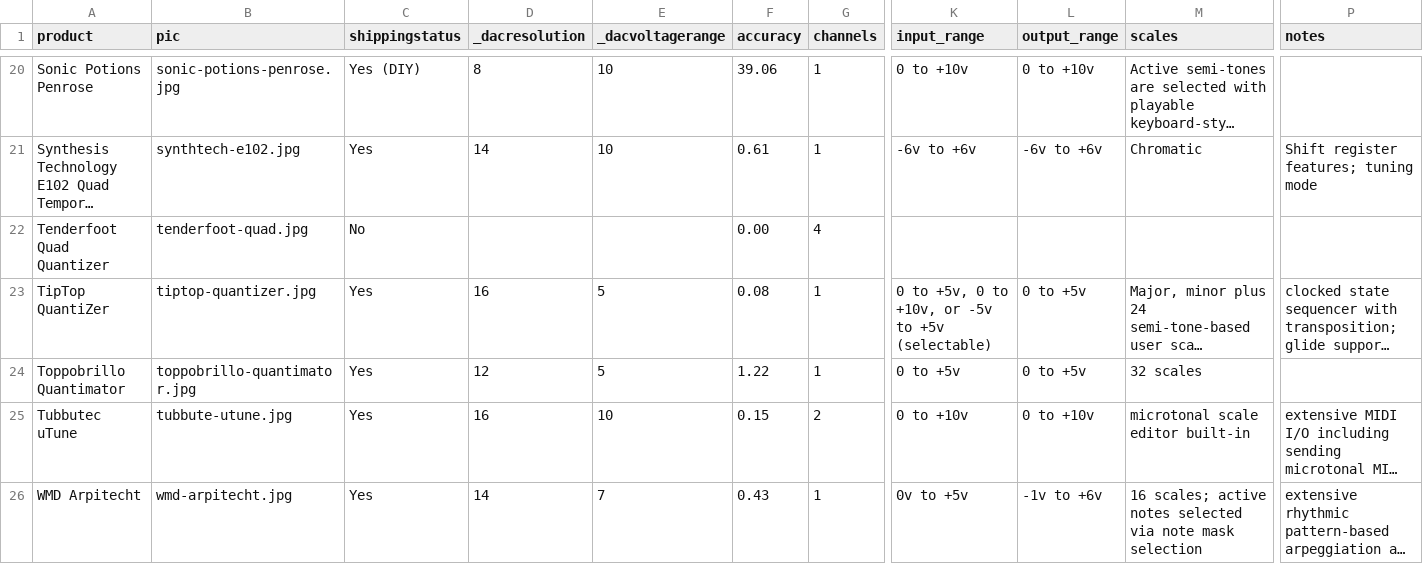
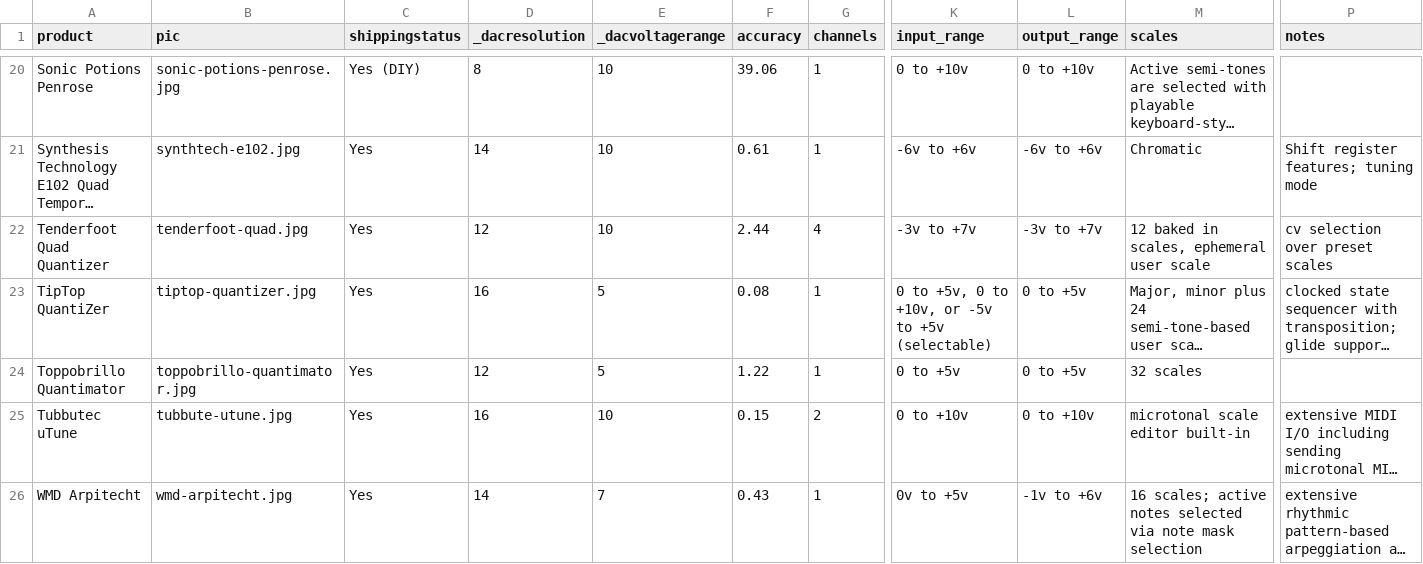
Before and after one commit to mdoudoroff/doudoroff.com, a CSV file: quantizers/quantizers.csv, drawn as a sheet; only a part is shown, gaps mark what is left out; long unchanged cells end in …; the diff names each change by its address in the sheet, - before the commit and + after, or states it on an @@ line.

```diff
--- a/quantizers/quantizers.csv
+++ b/quantizers/quantizers.csv
-C22 (shippingstatus): No
+C22 (shippingstatus): Yes
-D22 (_dacresolution): (empty)
+D22 (_dacresolution): 12
-E22 (_dacvoltagerange): (empty)
+E22 (_dacvoltagerange): 10
-F22 (accuracy): 0.00
+F22 (accuracy): 2.44
-K22 (input_range): (empty)
+K22 (input_range): -3v to +7v
-L22 (output_range): (empty)
+L22 (output_range): -3v to +7v
-M22 (scales): (empty)
+M22 (scales): 12 baked in scales, ephemeral user scale
-P22 (notes): (empty)
+P22 (notes): cv selection over preset scales
```
Also changed, not shown: 5 other files.
